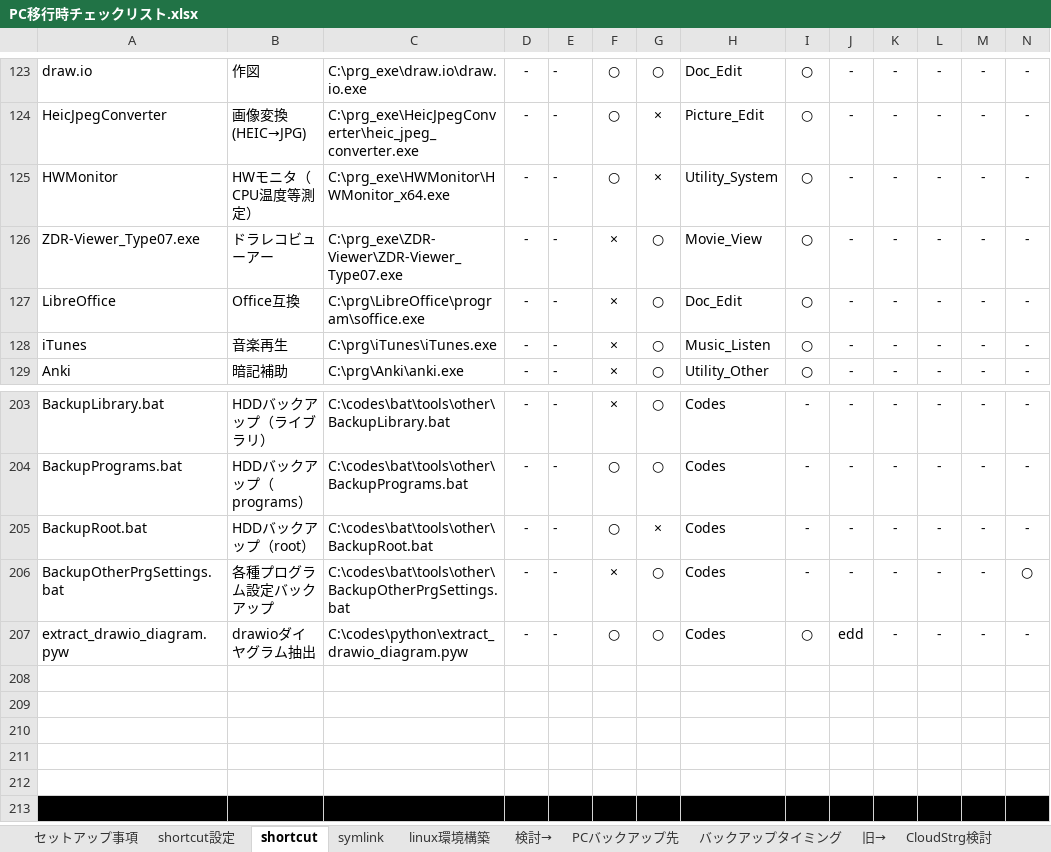
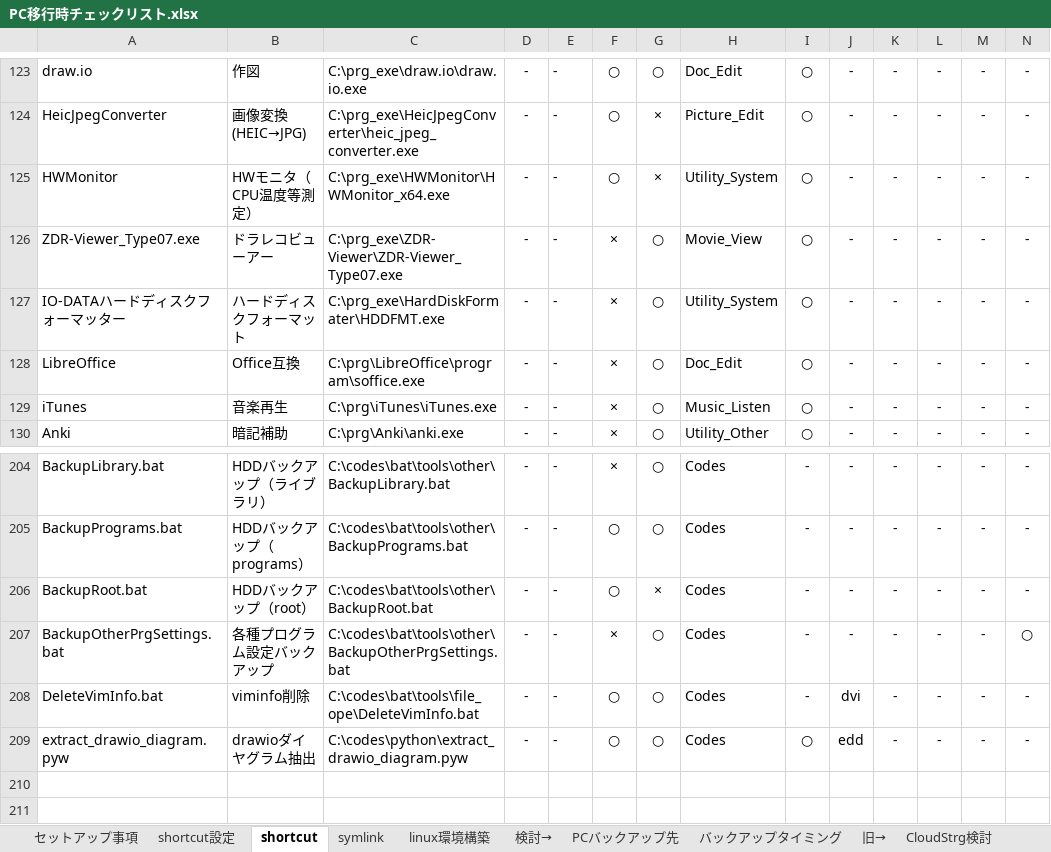
Before and after one commit to draemonash2/other, an Excel workbook: PC移行時チェックリスト.xlsx, sheet shortcut, drawn as a sheet; only a part is shown, gaps mark what is left out; the shorter side is filled out with more unchanged rows; values as stored, in another font and other column widths than the file's, no borders; removed rows and columns are numbered as before the commit, all else as after; rows hold the shown columns only; the diff names each change by its address in the sheet, - before the commit and + after, or states it on an @@ line.

```diff
--- a/PC移行時チェックリスト.xlsx (sheet shortcut)
+++ b/PC移行時チェックリスト.xlsx (sheet shortcut)
+row 127: IO-DATAハードディスクフォーマッター | ハードディスクフォーマット | C:\prg_exe\HardDiskFormater\HDDFMT.exe | - | - | × | ○ | Utility_System | ○ | - | - | - | - | -
+row 208: DeleteVimInfo.bat | viminfo削除 | C:\codes\bat\tools\file_ope\DeleteVimInfo.bat | - | - | ○ | ○ | Codes | - | dvi | - | - | - | -
-row 208: (empty)
-row 209: (empty)
```
Also changed, not shown: formulas that keep their value, hidden cells, 言語チートシート.xlsx.
